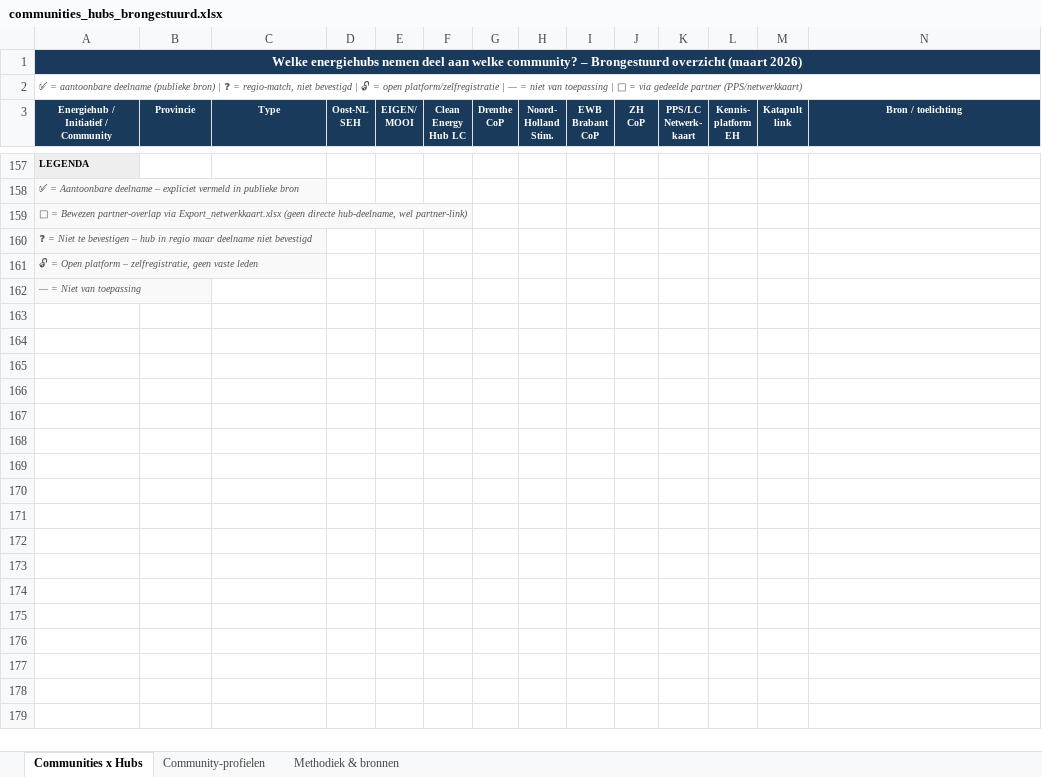
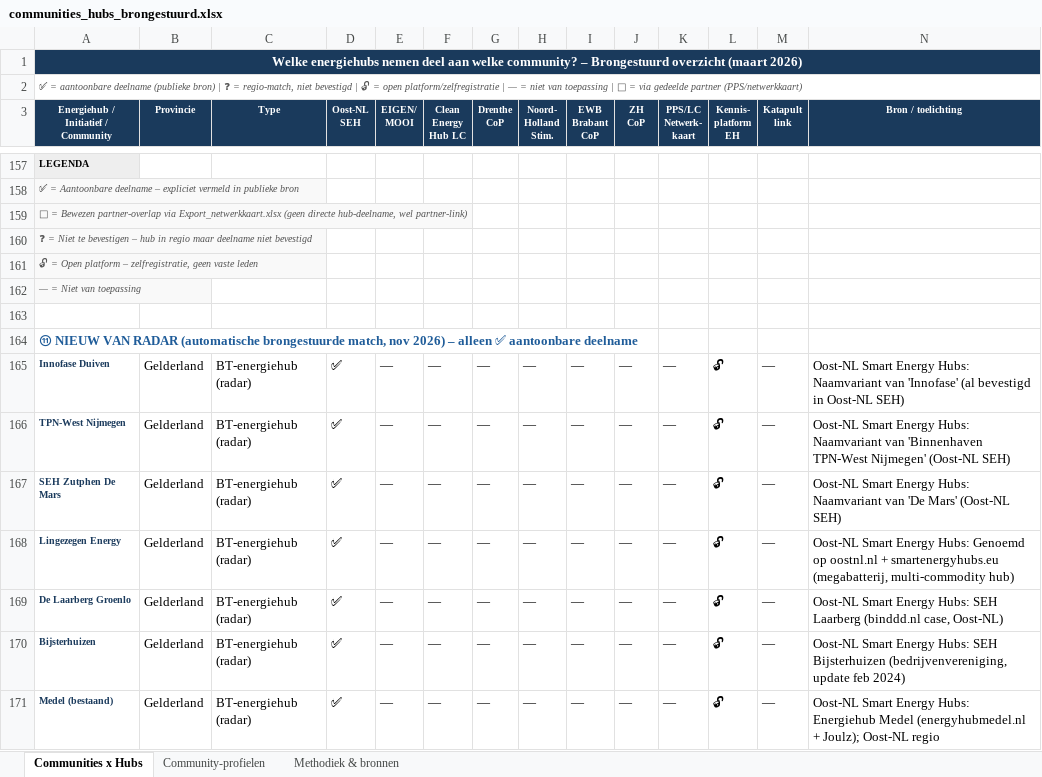
Before and after one commit to rickwol/EnergieHubDatabase, an Excel workbook: communities_hubs_brongestuurd.xlsx, sheet Communities x Hubs, drawn as a sheet; only a part is shown, gaps mark what is left out; values as stored, in another font and other column widths than the file's, no borders; the diff covers the shown part only; the diff names each change by its address in the sheet, - before the commit and + after, or states it on an @@ line.

```diff
--- a/communities_hubs_brongestuurd.xlsx (sheet Communities x Hubs)
+++ b/communities_hubs_brongestuurd.xlsx (sheet Communities x Hubs)
+row 163: (empty)
+row 164: ⑪ NIEUW VAN RADAR (automatische brongestuurde match, nov 2026) – alleen ✅ aantoonbare deelname
+row 165: Innofase Duiven | Gelderland | BT-energiehub (radar) | ✅ | — | — | — | — | — | — | — | 🔓 | — | Oost-NL Smart Energy Hubs: Naamvariant van 'Innofase' (al bevestigd in Oost-NL SEH)
+row 166: TPN-West Nijmegen | Gelderland | BT-energiehub (radar) | ✅ | — | — | — | — | — | — | — | 🔓 | — | Oost-NL Smart Energy Hubs: Naamvariant van 'Binnenhaven TPN-West Nijmegen' (Oost-NL SEH)
+row 167: SEH Zutphen De Mars | Gelderland | BT-energiehub (radar) | ✅ | — | — | — | — | — | — | — | 🔓 | — | Oost-NL Smart Energy Hubs: Naamvariant van 'De Mars' (Oost-NL SEH)
+row 168: Lingezegen Energy | Gelderland | BT-energiehub (radar) | ✅ | — | — | — | — | — | — | — | 🔓 | — | Oost-NL Smart Energy Hubs: Genoemd op oostnl.nl + smartenergyhubs.eu (megabatterij, multi-commodity hub)
+row 169: De Laarberg Groenlo | Gelderland | BT-energiehub (radar) | ✅ | — | — | — | — | — | — | — | 🔓 | — | Oost-NL Smart Energy Hubs: SEH Laarberg (binddd.nl case, Oost-NL)
+row 170: Bijsterhuizen | Gelderland | BT-energiehub (radar) | ✅ | — | — | — | — | — | — | — | 🔓 | — | Oost-NL Smart Energy Hubs: SEH Bijsterhuizen (bedrijvenvereniging, update feb 2024)
+row 171: Medel (bestaand) | Gelderland | BT-energiehub (radar) | ✅ | — | — | — | — | — | — | — | 🔓 | — | Oost-NL Smart Energy Hubs: Energiehub Medel (energyhubmedel.nl + Joulz); Oost-NL regio
```
Also changed, not shown: 40 added rows and cell formats elsewhere in this sheet, 1 other file.
